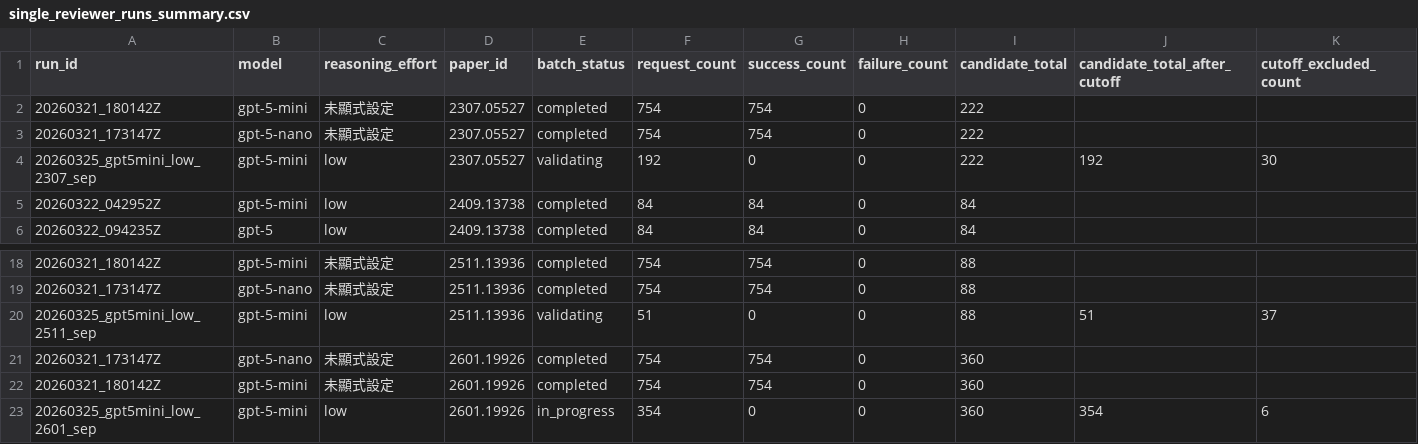
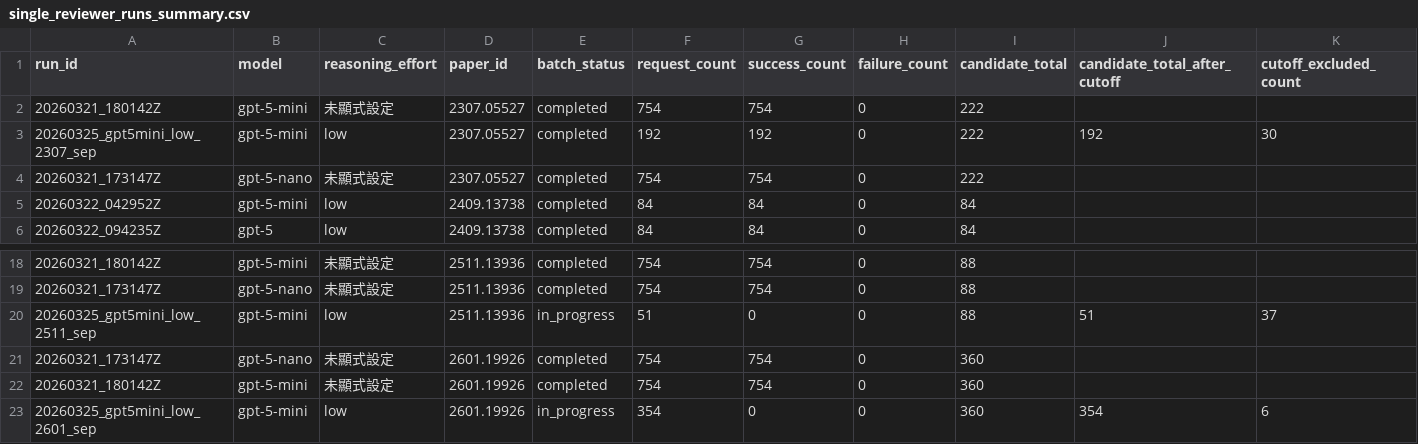
Before and after one commit to Sologa/NLP_PRISMA_Reviews, a CSV file: docs/single_reviewer_baseline/single_reviewer_runs_summary.csv, drawn as a sheet; only a part is shown, gaps mark what is left out; removed rows and columns are numbered as before the commit, all else as after; rows hold the shown columns only; the diff names each change by its address in the sheet, - before the commit and + after, or states it on an @@ line.

```diff
--- a/docs/single_reviewer_baseline/single_reviewer_runs_summary.csv
+++ b/docs/single_reviewer_baseline/single_reviewer_runs_summary.csv
+row 3: 20260325_gpt5mini_low_2307_sep | gpt-5-mini | low | 2307.05527 | completed | 192 | 192 | 0 | 222 | 192 | 30
-row 4: 20260325_gpt5mini_low_2307_sep | gpt-5-mini | low | 2307.05527 | validating | 192 | 0 | 0 | 222 | 192 | 30
-E20 (batch_status): validating
+E20 (batch_status): in_progress
```
Also changed, not shown: 11 other files.
